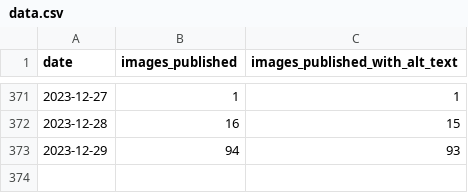
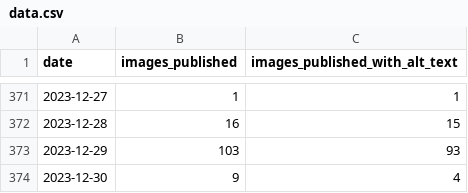
Before and after one commit to michigandaily/alt-text-tracker, a CSV file: data.csv, drawn as a sheet; only a part is shown, gaps mark what is left out.

```diff
--- a/data.csv
+++ b/data.csv
@@ -372,2 +372,3 @@ date,images_published,images_published_with_alt_text
 2023-12-28,16,15
-2023-12-29,94,93
+2023-12-29,103,93
+2023-12-30,9,4
```
